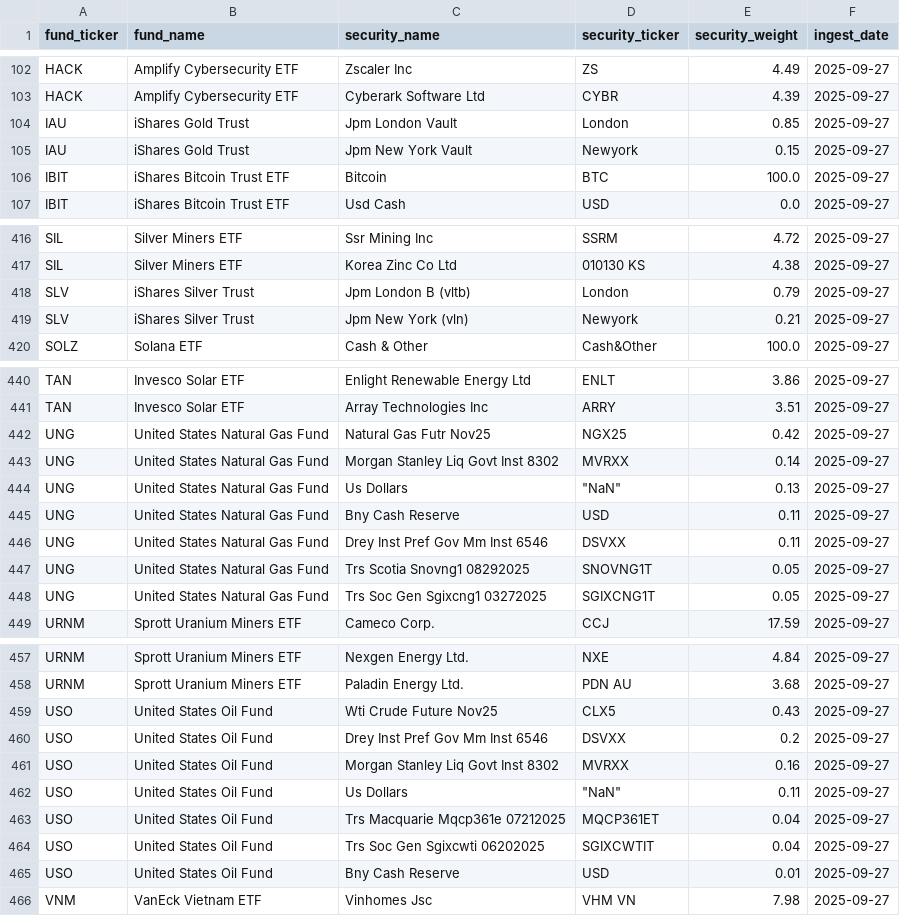
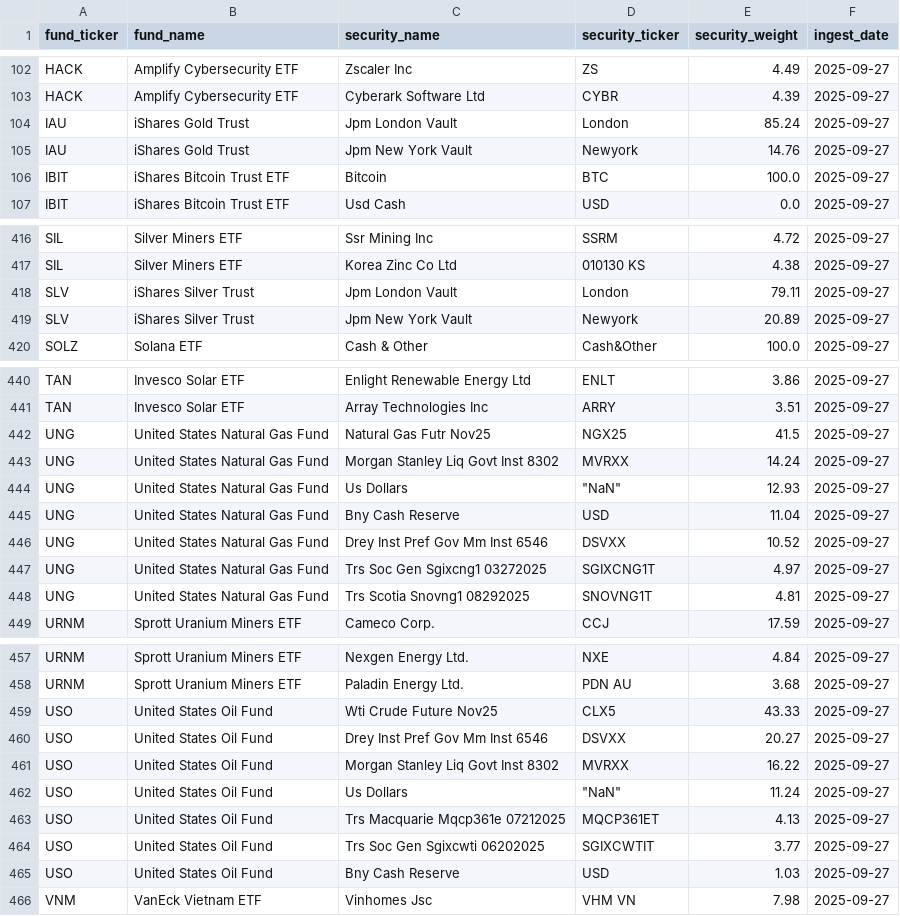
Before and after one commit to sanglocn/us_snapshot, a CSV file: data/us_snapshot_etf_holdings.csv, drawn as a sheet; only a part is shown, gaps mark what is left out.

Commit message:
update

```diff
--- a/data/us_snapshot_etf_holdings.csv
+++ b/data/us_snapshot_etf_holdings.csv
@@ -103,4 +103,4 @@ HACK,Amplify Cybersecurity ETF,Zscaler Inc,ZS,4.49,2025-09-27
 HACK,Amplify Cybersecurity ETF,Cyberark Software Ltd,CYBR,4.39,2025-09-27
-IAU,iShares Gold Trust,Jpm London Vault,London,0.85,2025-09-27
-IAU,iShares Gold Trust,Jpm New York Vault,Newyork,0.15,2025-09-27
+IAU,iShares Gold Trust,Jpm London Vault,London,85.24,2025-09-27
+IAU,iShares Gold Trust,Jpm New York Vault,Newyork,14.76,2025-09-27
 IBIT,iShares Bitcoin Trust ETF,Bitcoin,BTC,100.0,2025-09-27
@@ -417,4 +417,4 @@ SIL,Silver Miners ETF,Ssr Mining Inc,SSRM,4.72,2025-09-27
 SIL,Silver Miners ETF,Korea Zinc Co Ltd,010130 KS,4.38,2025-09-27
-SLV,iShares Silver Trust,Jpm London B (vltb),London,0.79,2025-09-27
-SLV,iShares Silver Trust,Jpm New York (vln),Newyork,0.21,2025-09-27
+SLV,iShares Silver Trust,Jpm London Vault,London,79.11,2025-09-27
+SLV,iShares Silver Trust,Jpm New York Vault,Newyork,20.89,2025-09-27
 SOLZ,Solana ETF,Cash & Other,Cash&Other,100.0,2025-09-27
@@ -441,9 +441,9 @@ TAN,Invesco Solar ETF,Enlight Renewable Energy Ltd,ENLT ,3.86,2025-09-27
 TAN,Invesco Solar ETF,Array Technologies Inc,ARRY ,3.51,2025-09-27
-UNG,United States Natural Gas Fund,Natural Gas Futr Nov25,NGX25,0.42,2025-09-27
-UNG,United States Natural Gas Fund,Morgan Stanley Liq Govt Inst 8302,MVRXX,0.14,2025-09-27
-UNG,United States Natural Gas Fund,Us Dollars,"""NaN""",0.13,2025-09-27
-UNG,United States Natural Gas Fund,Bny Cash Reserve,USD,0.11,2025-09-27
-UNG,United States Natural Gas Fund,Drey Inst Pref Gov Mm Inst 6546,DSVXX,0.11,2025-09-27
-UNG,United States Natural Gas Fund,Trs Scotia Snovng1 08292025,SNOVNG1T,0.05,2025-09-27
-UNG,United States Natural Gas Fund,Trs Soc Gen Sgixcng1 03272025,SGIXCNG1T,0.05,2025-09-27
+UNG,United States Natural Gas Fund,Natural Gas Futr Nov25,NGX25,41.5,2025-09-27
+UNG,United States Natural Gas Fund,Morgan Stanley Liq Govt Inst 8302,MVRXX,14.24,2025-09-27
+UNG,United States Natural Gas Fund,Us Dollars,"""NaN""",12.93,2025-09-27
+UNG,United States Natural Gas Fund,Bny Cash Reserve,USD,11.04,2025-09-27
+UNG,United States Natural Gas Fund,Drey Inst Pref Gov Mm Inst 6546,DSVXX,10.52,2025-09-27
+UNG,United States Natural Gas Fund,Trs Soc Gen Sgixcng1 03272025,SGIXCNG1T,4.97,2025-09-27
+UNG,United States Natural Gas Fund,Trs Scotia Snovng1 08292025,SNOVNG1T,4.81,2025-09-27
 URNM,Sprott Uranium Miners ETF,Cameco Corp.,CCJ,17.59,2025-09-27
@@ -458,9 +458,9 @@ URNM,Sprott Uranium Miners ETF,Nexgen Energy Ltd.,NXE,4.84,2025-09-27
 URNM,Sprott Uranium Miners ETF,Paladin Energy Ltd.,PDN AU,3.68,2025-09-27
-USO,United States Oil Fund,Wti Crude Future Nov25,CLX5,0.43,2025-09-27
-USO,United States Oil Fund,Drey Inst Pref Gov Mm Inst 6546,DSVXX,0.2,2025-09-27
-USO,United States Oil Fund,Morgan Stanley Liq Govt Inst 8302,MVRXX,0.16,2025-09-27
-USO,United States Oil Fund,Us Dollars,"""NaN""",0.11,2025-09-27
-USO,United States Oil Fund,Trs Macquarie Mqcp361e 07212025,MQCP361ET,0.04,2025-09-27
-USO,United States Oil Fund,Trs Soc Gen Sgixcwti 06202025,SGIXCWTIT,0.04,2025-09-27
-USO,United States Oil Fund,Bny Cash Reserve,USD,0.01,2025-09-27
+USO,United States Oil Fund,Wti Crude Future Nov25,CLX5,43.33,2025-09-27
+USO,United States Oil Fund,Drey Inst Pref Gov Mm Inst 6546,DSVXX,20.27,2025-09-27
+USO,United States Oil Fund,Morgan Stanley Liq Govt Inst 8302,MVRXX,16.22,2025-09-27
+USO,United States Oil Fund,Us Dollars,"""NaN""",11.24,2025-09-27
+USO,United States Oil Fund,Trs Macquarie Mqcp361e 07212025,MQCP361ET,4.13,2025-09-27
+USO,United States Oil Fund,Trs Soc Gen Sgixcwti 06202025,SGIXCWTIT,3.77,2025-09-27
+USO,United States Oil Fund,Bny Cash Reserve,USD,1.03,2025-09-27
 VNM,VanEck Vietnam ETF,Vinhomes Jsc,VHM VN,7.98,2025-09-27
```
